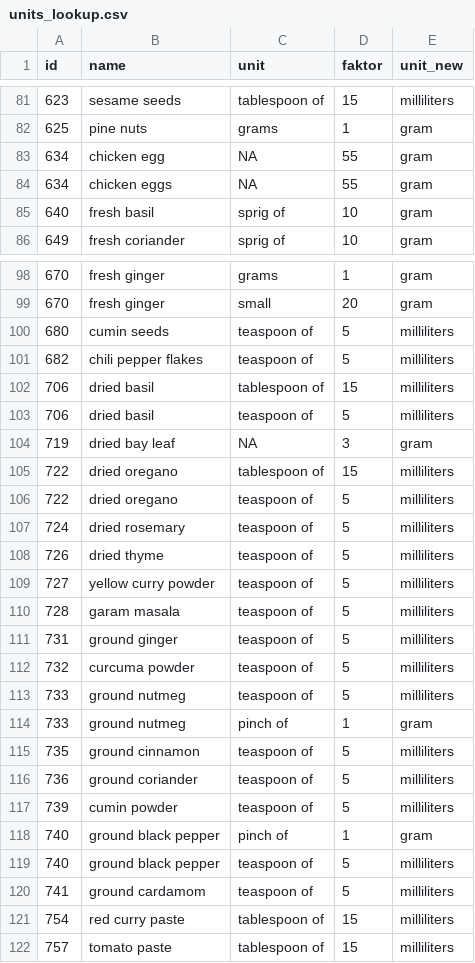
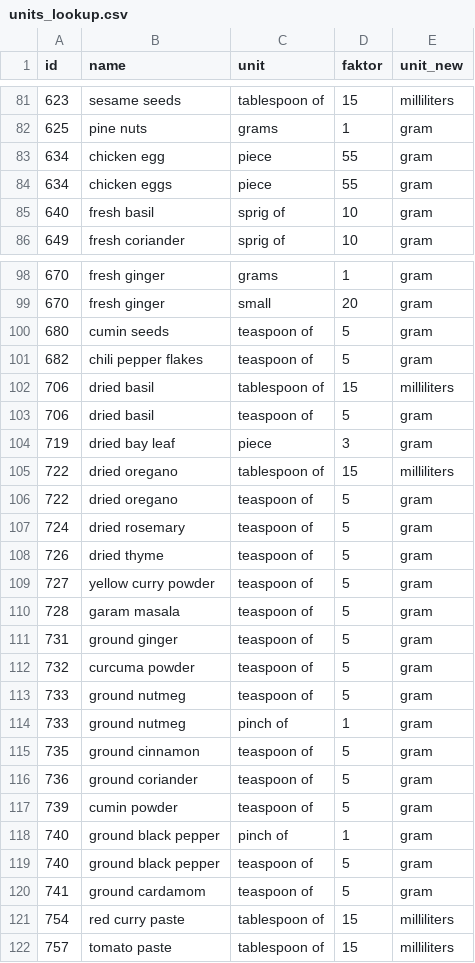
Before and after one commit to syzer/hackaton-2018-open-food-ch, a CSV file: data/units_lookup.csv, drawn as a sheet; only a part is shown, gaps mark what is left out; the diff covers the shown part only.

Commit message:
updates / conversions / unit_lookup

```diff
--- a/data/units_lookup.csv
+++ b/data/units_lookup.csv
@@ -82,4 +82,4 @@ id,name,unit,faktor,unit_new
 625,pine nuts,grams,1,gram
-634,chicken egg,NA,55,gram
-634,chicken eggs,NA,55,gram
+634,chicken egg,piece,55,gram
+634,chicken eggs,piece,55,gram
 640,fresh basil,sprig of,10,gram
@@ -99,23 +99,23 @@ id,name,unit,faktor,unit_new
 670,fresh ginger,small,20,gram
-680,cumin seeds,teaspoon of,5,milliliters
-682,chili pepper flakes,teaspoon of,5,milliliters
+680,cumin seeds,teaspoon of,5,gram
+682,chili pepper flakes,teaspoon of,5,gram
 706,dried basil,tablespoon of,15,milliliters
-706,dried basil,teaspoon of,5,milliliters
-719,dried bay leaf,NA,3,gram
+706,dried basil,teaspoon of,5,gram
+719,dried bay leaf,piece,3,gram
 722,dried oregano,tablespoon of,15,milliliters
-722,dried oregano,teaspoon of,5,milliliters
-724,dried rosemary,teaspoon of,5,milliliters
-726,dried thyme,teaspoon of,5,milliliters
-727,yellow curry powder,teaspoon of,5,milliliters
-728,garam masala,teaspoon of,5,milliliters
-731,ground ginger,teaspoon of,5,milliliters
-732,curcuma powder,teaspoon of,5,milliliters
-733,ground nutmeg,teaspoon of,5,milliliters
+722,dried oregano,teaspoon of,5,gram
+724,dried rosemary,teaspoon of,5,gram
+726,dried thyme,teaspoon of,5,gram
+727,yellow curry powder,teaspoon of,5,gram
+728,garam masala,teaspoon of,5,gram
+731,ground ginger,teaspoon of,5,gram
+732,curcuma powder,teaspoon of,5,gram
+733,ground nutmeg,teaspoon of,5,gram
 733,ground nutmeg,pinch of,1,gram
-735,ground cinnamon,teaspoon of,5,milliliters
-736,ground coriander,teaspoon of,5,milliliters
-739,cumin powder,teaspoon of,5,milliliters
+735,ground cinnamon,teaspoon of,5,gram
+736,ground coriander,teaspoon of,5,gram
+739,cumin powder,teaspoon of,5,gram
 740,ground black pepper,pinch of,1,gram
-740,ground black pepper,teaspoon of,5,milliliters
-741,ground cardamom,teaspoon of,5,milliliters
+740,ground black pepper,teaspoon of,5,gram
+741,ground cardamom,teaspoon of,5,gram
 754,red curry paste,tablespoon of,15,milliliters
```
Also changed, not shown: 42 edited cells elsewhere in this file, 2 other files.
